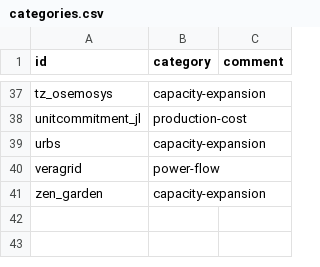
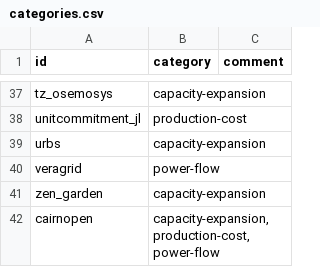
Before and after one commit to open-energy-transition/openmod-tracker, a CSV file: inventory/categories.csv, drawn as a sheet; only a part is shown, gaps mark what is left out; the diff names each change by its address in the sheet, - before the commit and + after, or states it on an @@ line.

Commit message:
Update categories.csv with cairnopen

```diff
--- a/inventory/categories.csv
+++ b/inventory/categories.csv
+row 42: cairnopen | capacity-expansion,production-cost,power-flow
```
